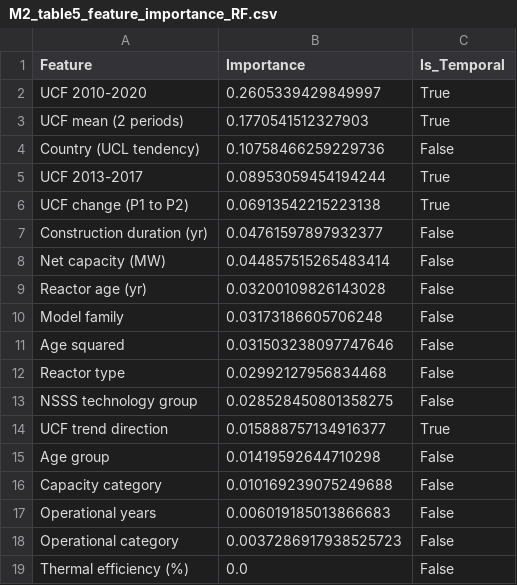
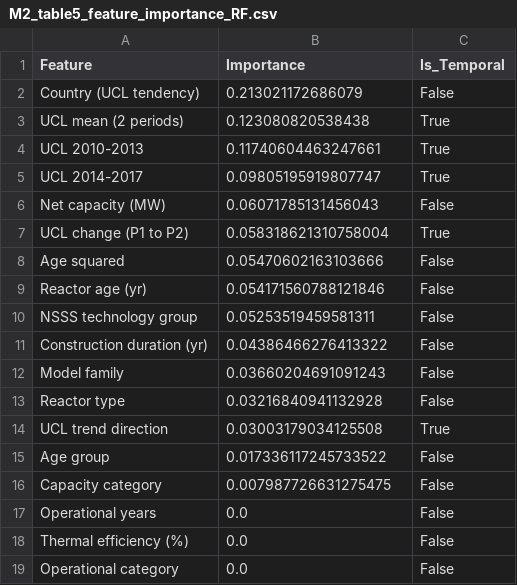
Before and after one commit to Zahiiiin/UCL_risk_predictor, a CSV file: research/expected_results/model2/M2_table5_feature_importance_RF.csv, drawn as a sheet.

```diff
--- a/research/expected_results/model2/M2_table5_feature_importance_RF.csv
+++ b/research/expected_results/model2/M2_table5_feature_importance_RF.csv
@@ -1,19 +1,19 @@
 Feature,Importance,Is_Temporal
-UCF 2010-2020,0.2605339429849997,True
-UCF mean (2 periods),0.1770541512327903,True
-Country (UCL tendency),0.10758466259229736,False
-UCF 2013-2017,0.08953059454194244,True
-UCF change (P1 to P2),0.06913542215223138,True
-Construction duration (yr),0.04761597897932377,False
-Net capacity (MW),0.044857515265483414,False
-Reactor age (yr),0.03200109826143028,False
-Model family,0.03173186605706248,False
-Age squared,0.031503238097747646,False
-Reactor type,0.02992127956834468,False
-NSSS technology group,0.028528450801358275,False
-UCF trend direction,0.015888757134916377,True
-Age group,0.01419592644710298,False
-Capacity category,0.010169239075249688,False
-Operational years,0.006019185013866683,False
-Operational category,0.0037286917938525723,False
+Country (UCL tendency),0.213021172686079,False
+UCL mean (2 periods),0.123080820538438,True
+UCL 2010-2013,0.11740604463247661,True
+UCL 2014-2017,0.09805195919807747,True
+Net capacity (MW),0.06071785131456043,False
+UCL change (P1 to P2),0.058318621310758004,True
+Age squared,0.05470602163103666,False
+Reactor age (yr),0.054171560788121846,False
+NSSS technology group,0.05253519459581311,False
+Construction duration (yr),0.04386466276413322,False
+Model family,0.03660204691091243,False
+Reactor type,0.03216840941132928,False
+UCL trend direction,0.03003179034125508,True
+Age group,0.017336117245733522,False
+Capacity category,0.007987726631275475,False
+Operational years,0.0,False
 Thermal efficiency (%),0.0,False
+Operational category,0.0,False
```
Also changed, not shown: research/expected_results/model1/M1_table1_split1_results.csv, research/expected_results/model2/M2_table1_model1_baseline.csv, 36 other files.
